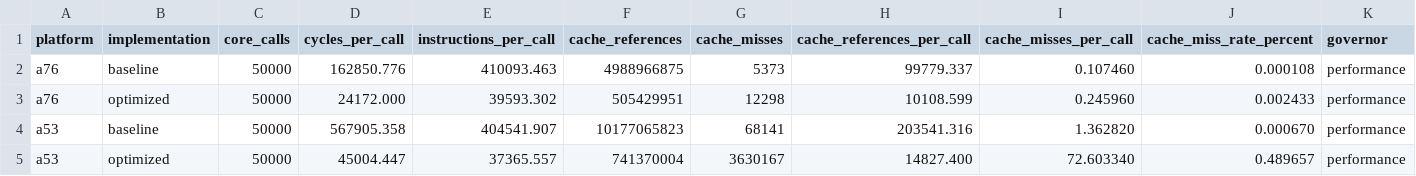
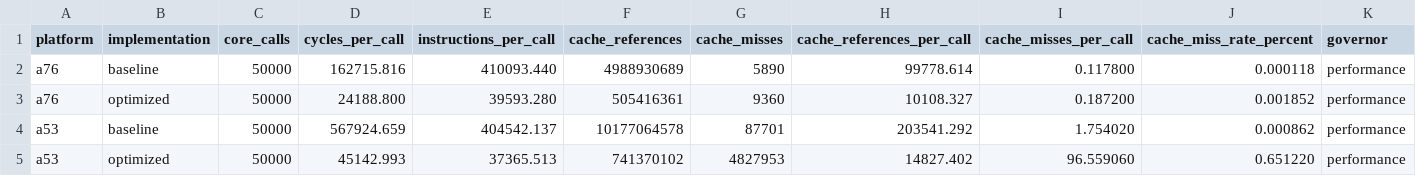
Before and after one commit to karry190805/sntrup653-crt-neon, a CSV file: results/table3_cache.csv, drawn as a sheet; only a part is shown; the diff covers the shown part only; the diff names each change by its address in the sheet, - before the commit and + after, or states it on an @@ line.

```diff
--- a/results/table3_cache.csv
+++ b/results/table3_cache.csv
-D2 (cycles_per_call): 162850.776
+D2 (cycles_per_call): 162715.816
-E2 (instructions_per_call): 410093.463
+E2 (instructions_per_call): 410093.440
-F2 (cache_references): 4988966875
+F2 (cache_references): 4988930689
-G2 (cache_misses): 5373
+G2 (cache_misses): 5890
-H2 (cache_references_per_call): 99779.337
+H2 (cache_references_per_call): 99778.614
-I2 (cache_misses_per_call): 0.107460
+I2 (cache_misses_per_call): 0.117800
-J2 (cache_miss_rate_percent): 0.000108
+J2 (cache_miss_rate_percent): 0.000118
-D3 (cycles_per_call): 24172.000
+D3 (cycles_per_call): 24188.800
-E3 (instructions_per_call): 39593.302
+E3 (instructions_per_call): 39593.280
-F3 (cache_references): 505429951
+F3 (cache_references): 505416361
-G3 (cache_misses): 12298
+G3 (cache_misses): 9360
-H3 (cache_references_per_call): 10108.599
+H3 (cache_references_per_call): 10108.327
-I3 (cache_misses_per_call): 0.245960
+I3 (cache_misses_per_call): 0.187200
-J3 (cache_miss_rate_percent): 0.002433
+J3 (cache_miss_rate_percent): 0.001852
-D4 (cycles_per_call): 567905.358
+D4 (cycles_per_call): 567924.659
-E4 (instructions_per_call): 404541.907
+E4 (instructions_per_call): 404542.137
-F4 (cache_references): 10177065823
+F4 (cache_references): 10177064578
-G4 (cache_misses): 68141
+G4 (cache_misses): 87701
-H4 (cache_references_per_call): 203541.316
+H4 (cache_references_per_call): 203541.292
-I4 (cache_misses_per_call): 1.362820
+I4 (cache_misses_per_call): 1.754020
-J4 (cache_miss_rate_percent): 0.000670
+J4 (cache_miss_rate_percent): 0.000862
-D5 (cycles_per_call): 45004.447
+D5 (cycles_per_call): 45142.993
-E5 (instructions_per_call): 37365.557
+E5 (instructions_per_call): 37365.513
-F5 (cache_references): 741370004
+F5 (cache_references): 741370102
-G5 (cache_misses): 3630167
+G5 (cache_misses): 4827953
-H5 (cache_references_per_call): 14827.400
+H5 (cache_references_per_call): 14827.402
-I5 (cache_misses_per_call): 72.603340
+I5 (cache_misses_per_call): 96.559060
-J5 (cache_miss_rate_percent): 0.489657
+J5 (cache_miss_rate_percent): 0.651220
```
Also changed, not shown: 14 edited cells elsewhere in this file, results/board_hash_check.csv, results/sha_binding.csv, 28 other files.
